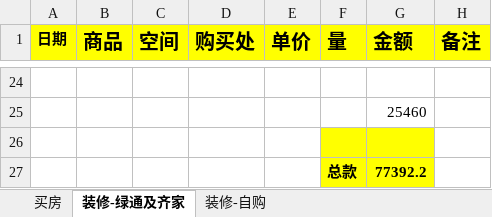
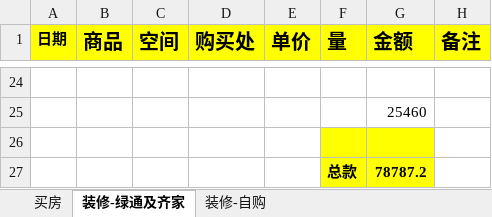
Before and after one commit to daofei/yang-home-shanghai, an Excel workbook: .private/房子.xlsx, sheet 装修-绿通及齐家, drawn as a sheet; only a part is shown, gaps mark what is left out; values as stored, in another font and other column widths than the file's, no borders; the diff names each change by its address in the sheet, - before the commit and + after, or states it on an @@ line.

```diff
--- a/.private/房子.xlsx (sheet 装修-绿通及齐家)
+++ b/.private/房子.xlsx (sheet 装修-绿通及齐家)
-G27 (金额): 77392.2
+G27 (金额): 78787.2
```
Also changed, not shown: sheet 装修-自购.
